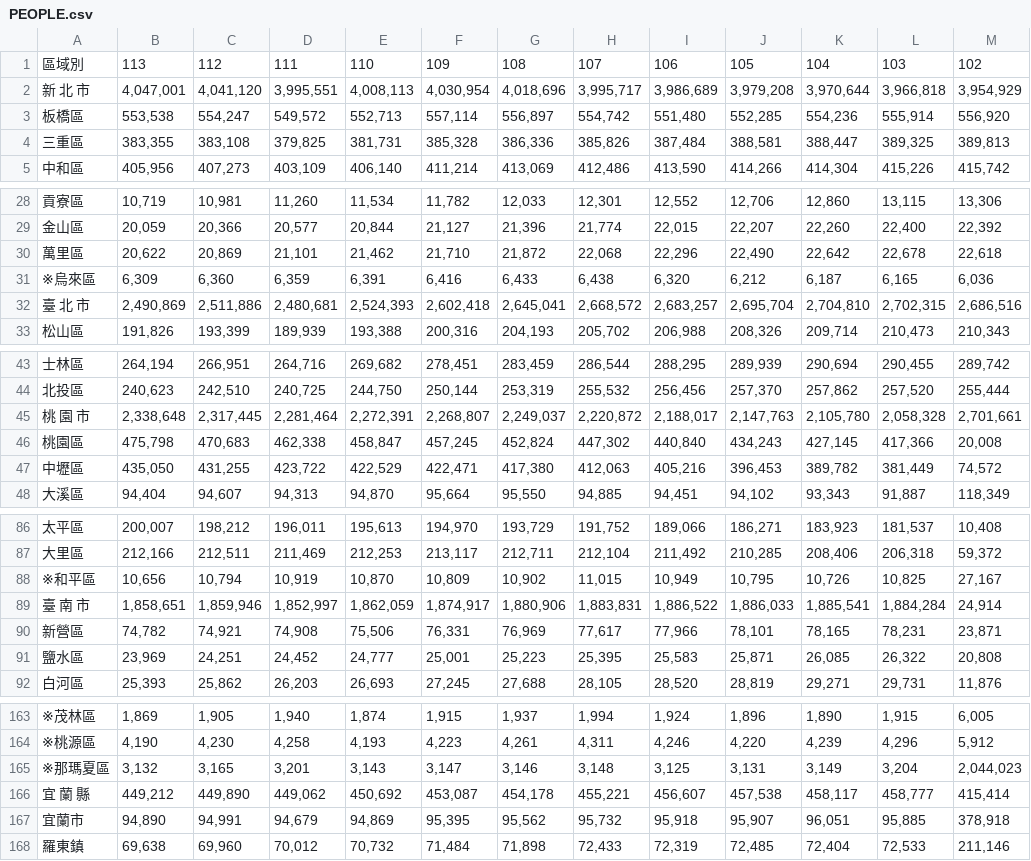
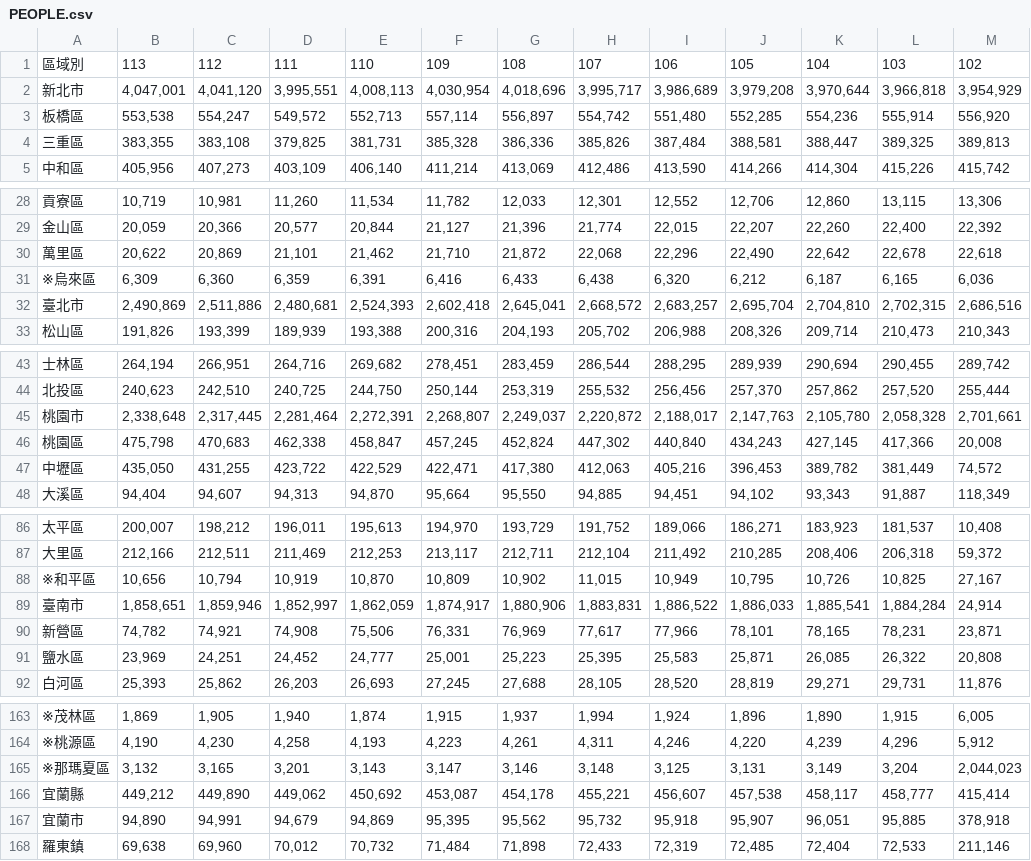
Before and after one commit to wzwleo/Real-estate-data-analysis, a CSV file: page_modules/PEOPLE.csv, drawn as a sheet; only a part is shown, gaps mark what is left out; the diff covers the shown part only; the diff names each change by its address in the sheet, - before the commit and + after, or states it on an @@ line.

```diff
--- a/page_modules/PEOPLE.csv
+++ b/page_modules/PEOPLE.csv
-A2: 新 北 市
+A2: 新北市
-A32: 臺 北 市
+A32: 臺北市
-A45: 桃 園 市
+A45: 桃園市
-A89: 臺 南 市
+A89: 臺南市
-A166: 宜 蘭 縣
+A166: 宜蘭縣
```
Also changed, not shown: 30 edited cells elsewhere in this file.
